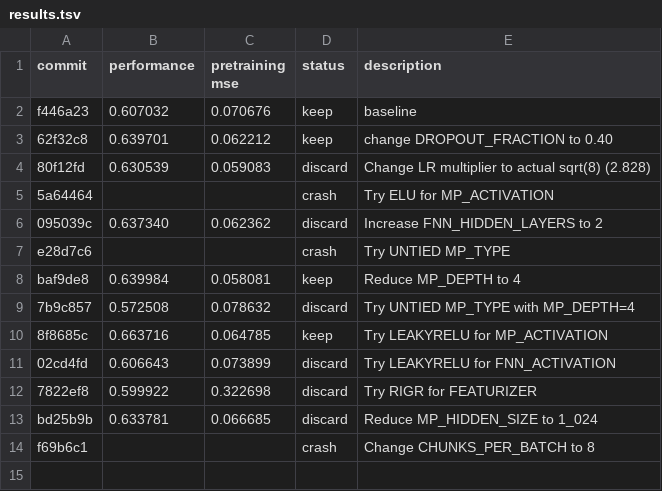
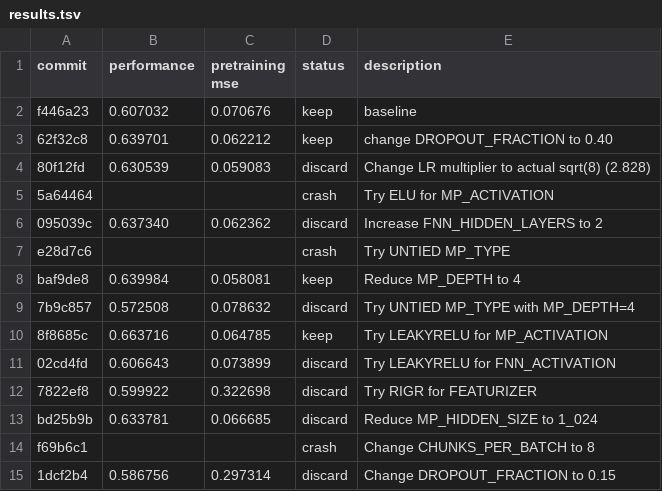
Before and after one commit to JacksonBurns/how-to-train-your-chemeleon, a TSV file: results.tsv, drawn as a sheet.

Commit message:
Update results for DROPOUT_FRACTION=0.15 experiment

```diff
--- a/results.tsv
+++ b/results.tsv
@@ -14 +14,2 @@ bd25b9b	0.633781	0.066685	discard	Reduce MP_HIDDEN_SIZE to 1_024
 f69b6c1			crash	Change CHUNKS_PER_BATCH to 8
+1dcf2b4	0.586756	0.297314	discard	Change DROPOUT_FRACTION to 0.15
```
